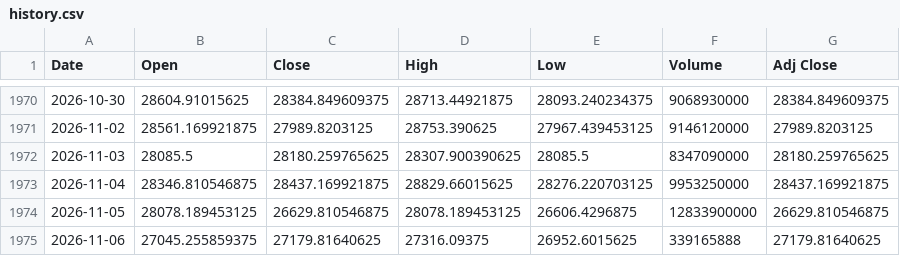
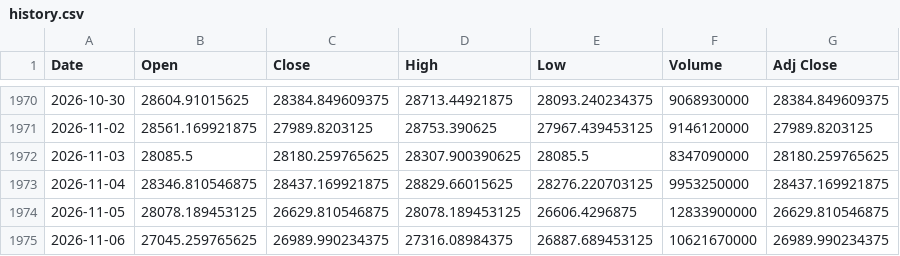
Before and after one commit to Chief-rich/nasdaq100-data, a CSV file: data/ndx_daily/history.csv, drawn as a sheet; only a part is shown, gaps mark what is left out.

```diff
--- a/data/ndx_daily/history.csv
+++ b/data/ndx_daily/history.csv
@@ -1974,2 +1974,2 @@ Date,Open,Close,High,Low,Volume,Adj Close
 2026-11-05,28078.189453125,26629.810546875,28078.189453125,26606.4296875,12833900000,26629.810546875
-2026-11-06,27045.255859375,27179.81640625,27316.09375,26952.6015625,339165888,27179.81640625
+2026-11-06,27045.259765625,26989.990234375,27316.08984375,26887.689453125,10621670000,26989.990234375
```
Also changed, not shown: data/nq_daily/history.csv, 15 other files.
